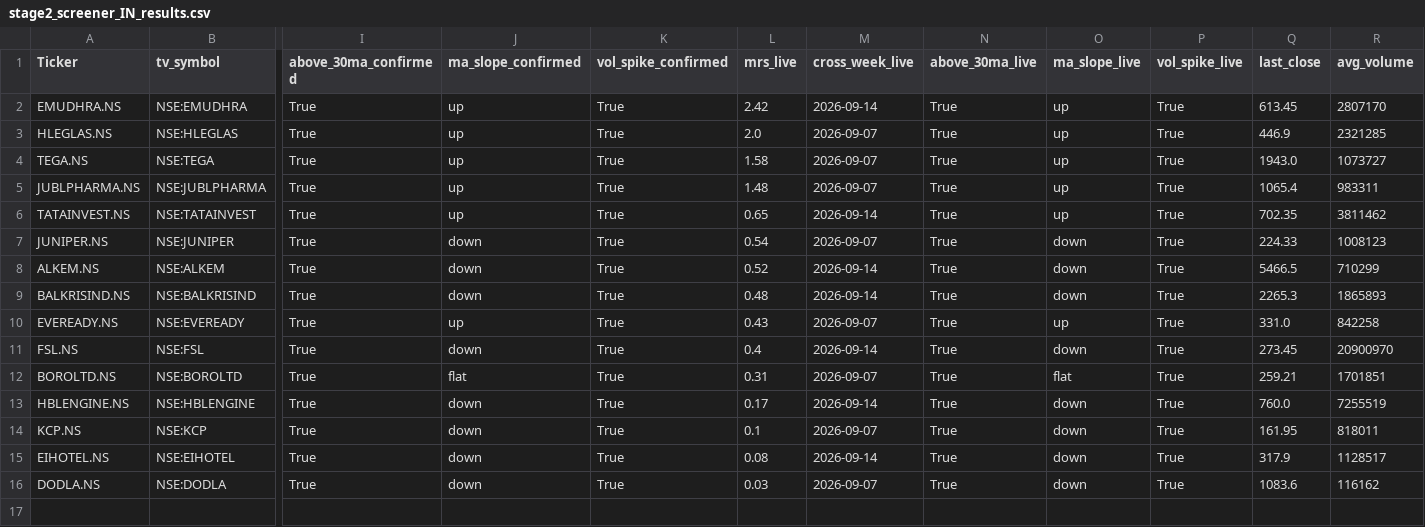
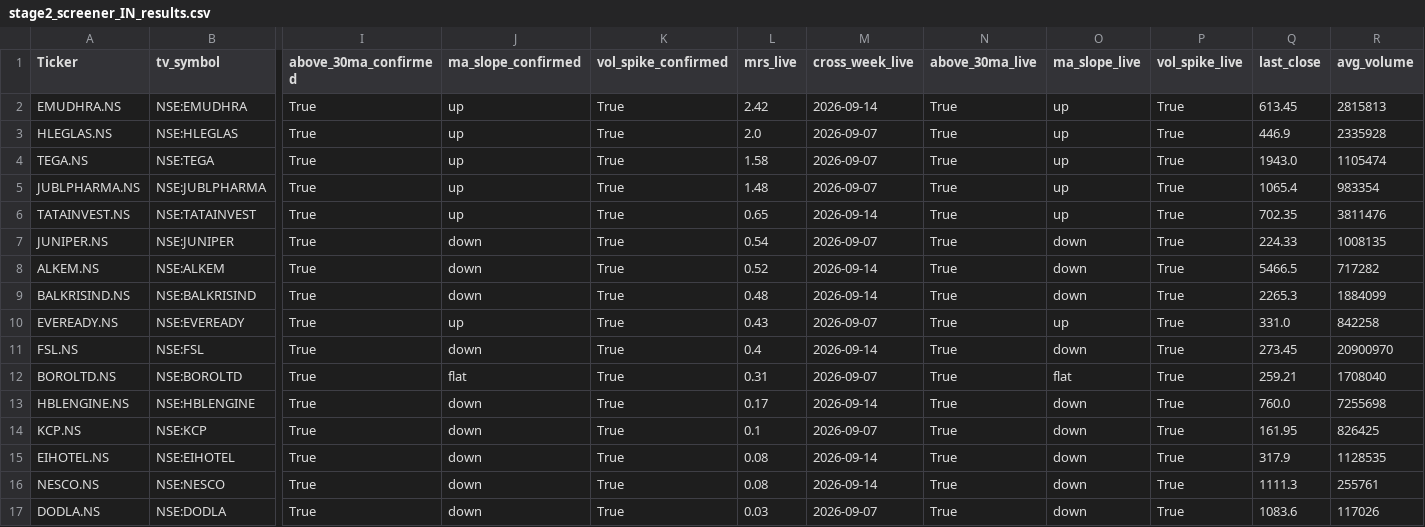
Before and after one commit to khrameshfi/Stage2Screener, a CSV file: output/stage2_screener_IN_results.csv, drawn as a sheet; only a part is shown, gaps mark what is left out; addresses are those after the commit; rows hold the shown columns only; the diff names each change by its address in the sheet, - before the commit and + after, or states it on an @@ line.

```diff
--- a/output/stage2_screener_IN_results.csv
+++ b/output/stage2_screener_IN_results.csv
-R2 (avg_volume): 2807170
+R2 (avg_volume): 2815813
-R3 (avg_volume): 2321285
+R3 (avg_volume): 2335928
-R4 (avg_volume): 1073727
+R4 (avg_volume): 1105474
-R5 (avg_volume): 983311
+R5 (avg_volume): 983354
-R6 (avg_volume): 3811462
+R6 (avg_volume): 3811476
-R7 (avg_volume): 1008123
+R7 (avg_volume): 1008135
-R8 (avg_volume): 710299
+R8 (avg_volume): 717282
-R9 (avg_volume): 1865893
+R9 (avg_volume): 1884099
-R12 (avg_volume): 1701851
+R12 (avg_volume): 1708040
-R13 (avg_volume): 7255519
+R13 (avg_volume): 7255698
-R14 (avg_volume): 818011
+R14 (avg_volume): 826425
-R15 (avg_volume): 1128517
+R15 (avg_volume): 1128535
+row 16: NESCO.NS | NSE:NESCO | True | down | True | 0.08 | 2026-09-14 | True | down | True | 1111.3 | 255761
-R17 (avg_volume): 116162
+R17 (avg_volume): 117026
```
Also changed, not shown: 27 other files.
